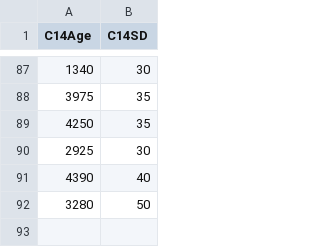
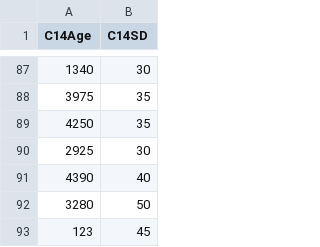
Before and after one commit to zazedd/inputs-outputs-R14C, a CSV file: inputs/tab_Queyras_test.csv, drawn as a sheet; only a part is shown, gaps mark what is left out; the diff names each change by its address in the sheet, - before the commit and + after, or states it on an @@ line.

Commit message:
[Website (leo@leo.leo)] Editing file

```diff
--- a/inputs/tab_Queyras_test.csv
+++ b/inputs/tab_Queyras_test.csv
+row 93: 123 | 45
```
